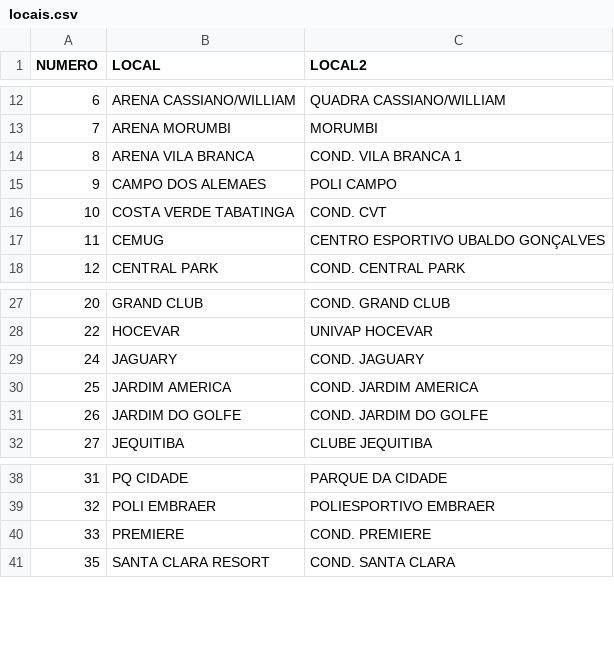
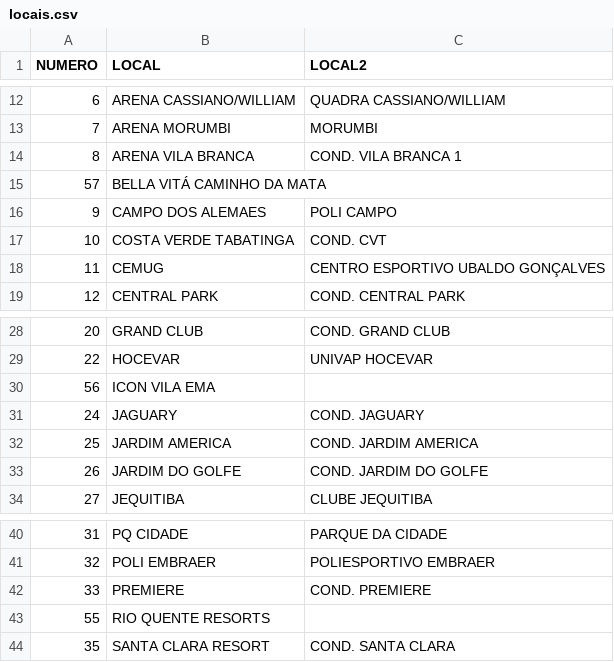
Before and after one commit to lbpinheiro/criadorplacarbot, a CSV file: locais/locais.csv, drawn as a sheet; only a part is shown, gaps mark what is left out.

Commit message:
atualizado locais

```diff
--- a/locais/locais.csv
+++ b/locais/locais.csv
@@ -14,2 +14,3 @@ NUMERO;LOCAL;LOCAL2
 8;ARENA VILA BRANCA;COND. VILA BRANCA 1
+57;BELLA VITÁ CAMINHO DA MATA;
 9;CAMPO DOS ALEMAES;POLI CAMPO
@@ -28,2 +29,3 @@ NUMERO;LOCAL;LOCAL2
 22;HOCEVAR;UNIVAP HOCEVAR
+56;ICON VILA EMA;
 24;JAGUARY;COND. JAGUARY
@@ -40,2 +42,3 @@ NUMERO;LOCAL;LOCAL2
 33;PREMIERE;COND. PREMIERE
+55;RIO QUENTE RESORTS;
 35;SANTA CLARA RESORT;COND. SANTA CLARA
```
